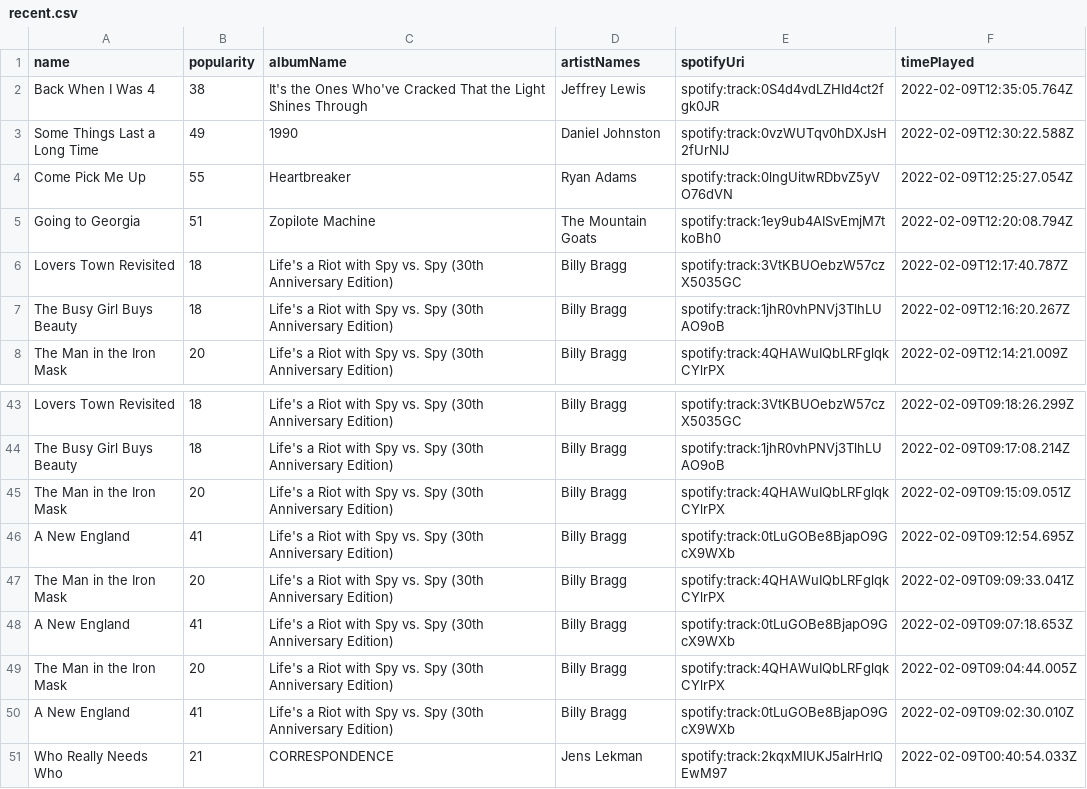
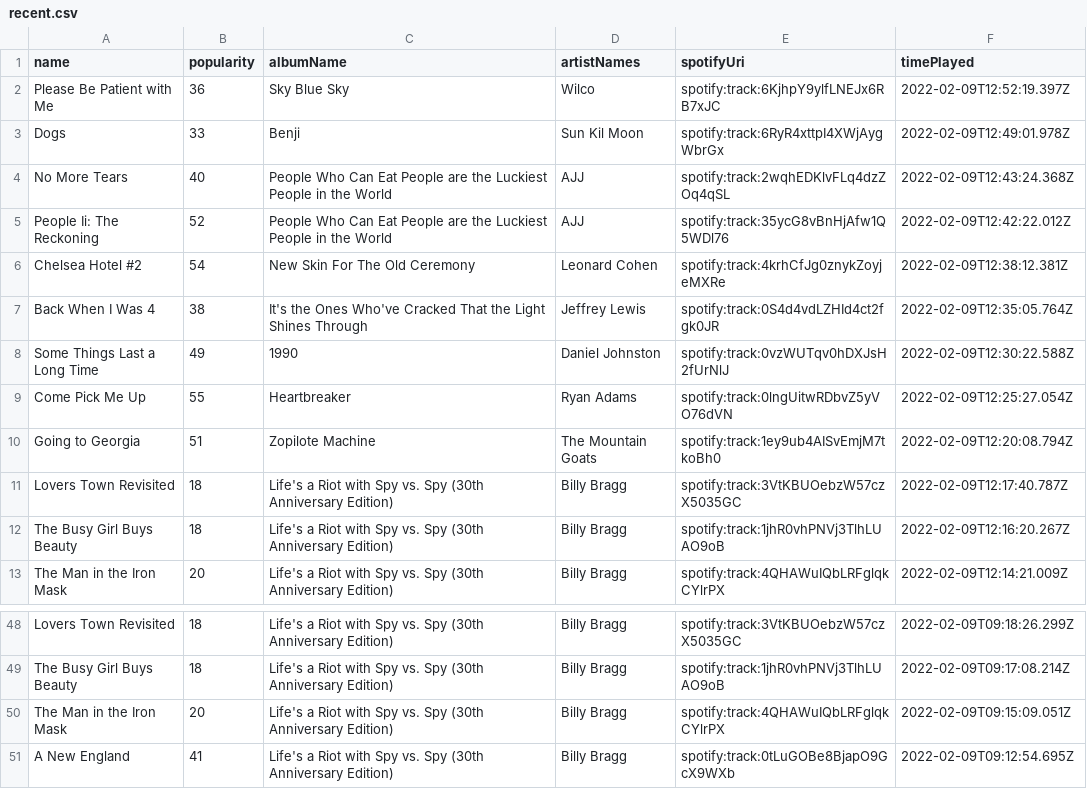
Before and after one commit to mlinds/spotify-data, a CSV file: data_out/recent.csv, drawn as a sheet; only a part is shown, gaps mark what is left out.

```diff
--- a/data_out/recent.csv
+++ b/data_out/recent.csv
@@ -1,2 +1,7 @@
 name,popularity,albumName,artistNames,spotifyUri,timePlayed
+Please Be Patient with Me,36,Sky Blue Sky,Wilco,spotify:track:6KjhpY9ylfLNEJx6RB7xJC,2022-02-09T12:52:19.397Z
+Dogs,33,Benji,Sun Kil Moon,spotify:track:6RyR4xttpI4XWjAygWbrGx,2022-02-09T12:49:01.978Z
+No More Tears,40,People Who Can Eat People are the Luckiest People in the World,AJJ,spotify:track:2wqhEDKlvFLq4dzZOq4qSL,2022-02-09T12:43:24.368Z
+People Ii: The Reckoning,52,People Who Can Eat People are the Luckiest People in the World,AJJ,spotify:track:35ycG8vBnHjAfw1Q5WDl76,2022-02-09T12:42:22.012Z
+Chelsea Hotel #2,54,New Skin For The Old Ceremony,Leonard Cohen,spotify:track:4krhCfJg0znykZoyjeMXRe,2022-02-09T12:38:12.381Z
 Back When I Was 4,38,It's the Ones Who've Cracked That the Light Shines Through,Jeffrey Lewis,spotify:track:0S4d4vdLZHId4ct2fgk0JR,2022-02-09T12:35:05.764Z
@@ -46,6 +51 @@ The Man in the Iron Mask,20,Life's a Riot with Spy vs. Spy (30th Anniversary Edi
 A New England,41,Life's a Riot with Spy vs. Spy (30th Anniversary Edition),Billy Bragg,spotify:track:0tLuGOBe8BjapO9GcX9WXb,2022-02-09T09:12:54.695Z
-The Man in the Iron Mask,20,Life's a Riot with Spy vs. Spy (30th Anniversary Edition),Billy Bragg,spotify:track:4QHAWuIQbLRFglqkCYlrPX,2022-02-09T09:09:33.041Z
-A New England,41,Life's a Riot with Spy vs. Spy (30th Anniversary Edition),Billy Bragg,spotify:track:0tLuGOBe8BjapO9GcX9WXb,2022-02-09T09:07:18.653Z
-The Man in the Iron Mask,20,Life's a Riot with Spy vs. Spy (30th Anniversary Edition),Billy Bragg,spotify:track:4QHAWuIQbLRFglqkCYlrPX,2022-02-09T09:04:44.005Z
-A New England,41,Life's a Riot with Spy vs. Spy (30th Anniversary Edition),Billy Bragg,spotify:track:0tLuGOBe8BjapO9GcX9WXb,2022-02-09T09:02:30.010Z
-Who Really Needs Who,21,CORRESPONDENCE,Jens Lekman,spotify:track:2kqxMIUKJ5alrHrIQEwM97,2022-02-09T00:40:54.033Z
```
Also changed, not shown: data_out/streamHistory.csv, 1 other file.
